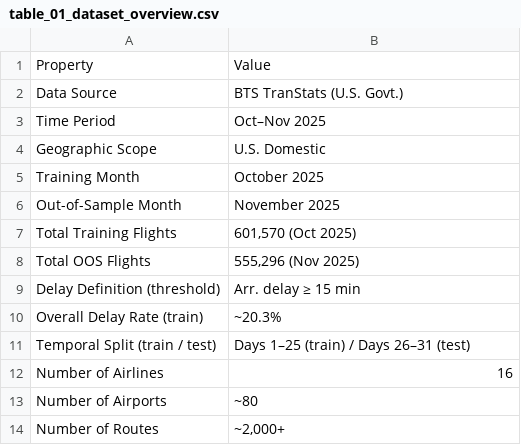
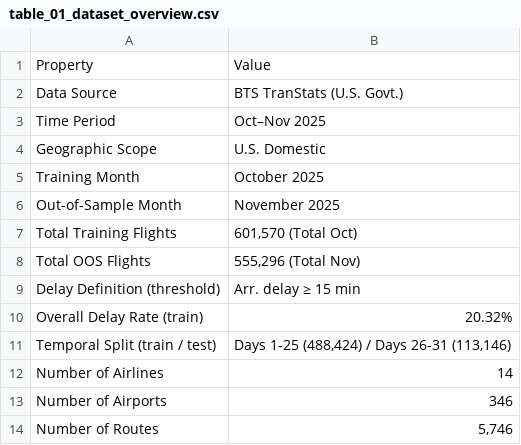
Before and after one commit to Pruthviraj-333/SkyPredict-Flight-Delay-Prediction, a CSV file: research_paper/tables/table_01_dataset_overview.csv, drawn as a sheet.

Commit message:
Upgrade: Flight delay regression models & research portfolio (clean push)

```diff
--- a/research_paper/tables/table_01_dataset_overview.csv
+++ b/research_paper/tables/table_01_dataset_overview.csv
@@ -6,9 +6,9 @@ Training Month,October 2025
 Out-of-Sample Month,November 2025
-Total Training Flights,"601,570 (Oct 2025)"
-Total OOS Flights,"555,296 (Nov 2025)"
+Total Training Flights,"601,570 (Total Oct)"
+Total OOS Flights,"555,296 (Total Nov)"
 Delay Definition (threshold),Arr. delay ≥ 15 min
-Overall Delay Rate (train),~20.3%
-Temporal Split (train / test),Days 1–25 (train) / Days 26–31 (test)
-Number of Airlines,16
-Number of Airports,~80
-Number of Routes,"~2,000+"
+Overall Delay Rate (train),20.32%
+Temporal Split (train / test),"Days 1-25 (488,424) / Days 26-31 (113,146)"
+Number of Airlines,14
+Number of Airports,346
+Number of Routes,"5,746"
```
Also changed, not shown: 46 other files.
